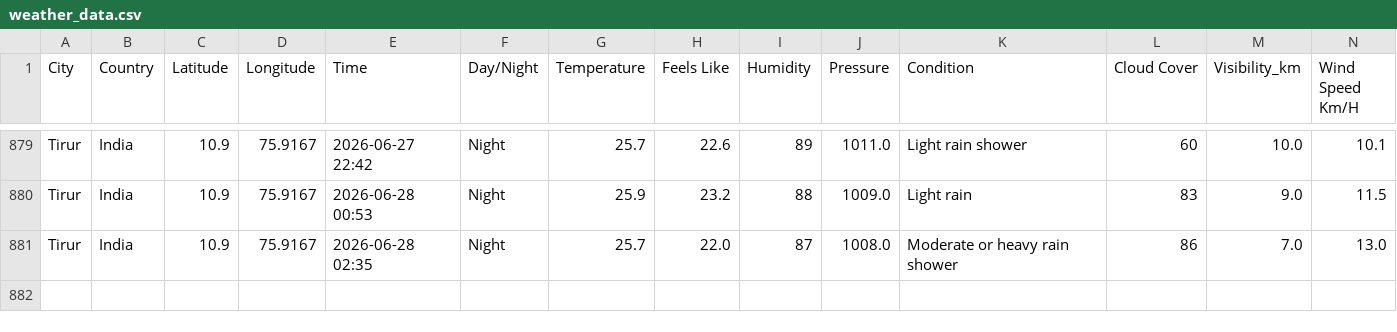
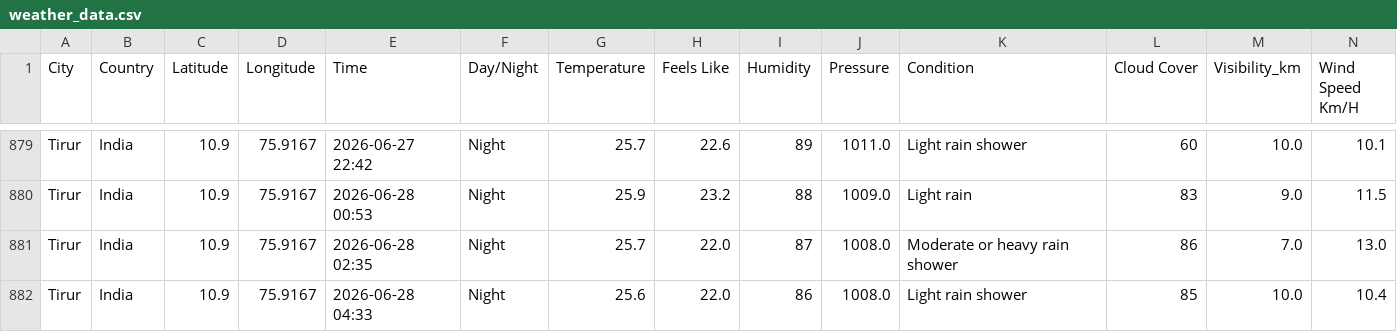
Before and after one commit to Muhammed-Shameel/weather_data_collection, a CSV file: weather_data.csv, drawn as a sheet; only a part is shown, gaps mark what is left out; rows hold the shown columns only; the diff names each change by its address in the sheet, - before the commit and + after, or states it on an @@ line.

```diff
--- a/weather_data.csv
+++ b/weather_data.csv
+row 882: Tirur | India | 10.9 | 75.9167 | 2026-06-28 04:33 | Night | 25.6 | 22.0 | 86 | 1008.0 | Light rain shower | 85 | 10.0 | 10.4
```
